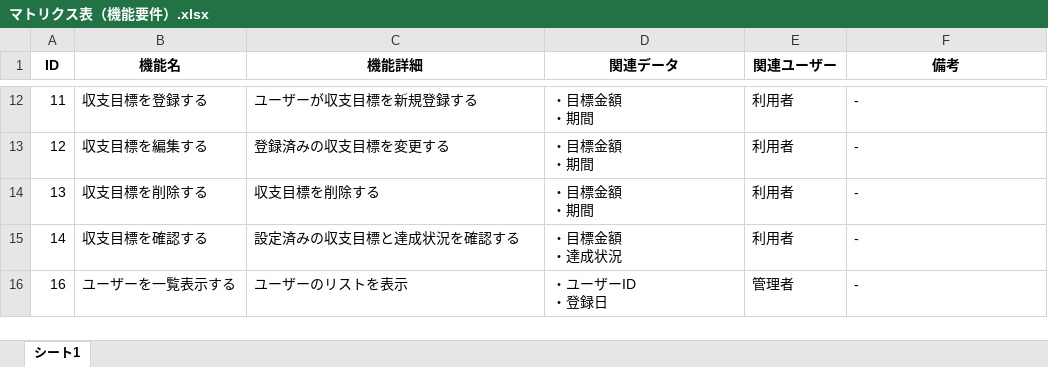
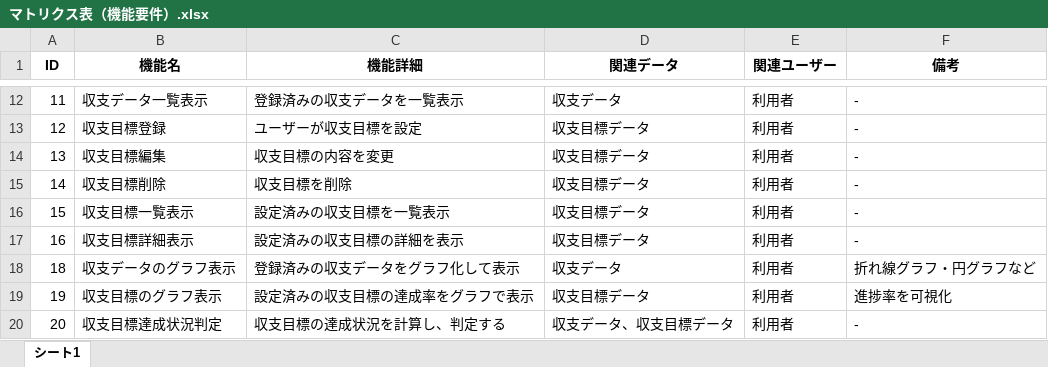
Before and after one commit to mariko-noda/mariko-noda-educure-app, an Excel workbook: 6-1/マトリクス表（機能要件）.xlsx, sheet シート1, drawn as a sheet; only a part is shown, gaps mark what is left out; values as stored, in another font and other column widths than the file's, no borders; charts and pictures and table styles not drawn; addresses are those after the commit; ↵ is a line break in a cell; the diff covers the shown part only; the diff names each change by its address in the sheet, - before the commit and + after, or states it on an @@ line.

```diff
--- a/6-1/マトリクス表（機能要件）.xlsx (sheet シート1)
+++ b/6-1/マトリクス表（機能要件）.xlsx (sheet シート1)
-B12 (機能名): 収支目標を登録する
+B12 (機能名): 収支データ一覧表示
-C12 (機能詳細): ユーザーが収支目標を新規登録する
+C12 (機能詳細): 登録済みの収支データを一覧表示
-D12 (関連データ): ・目標金額 ↵ ・期間
+D12 (関連データ): 収支データ
-B13 (機能名): 収支目標を編集する
+B13 (機能名): 収支目標登録
-C13 (機能詳細): 登録済みの収支目標を変更する
+C13 (機能詳細): ユーザーが収支目標を設定
-D13:D14 (関連データ): ・目標金額 ↵ ・期間
+D13:D14 (関連データ): 収支目標データ
-B14 (機能名): 収支目標を削除する
+B14 (機能名): 収支目標編集
-C14 (機能詳細): 収支目標を削除する
+C14 (機能詳細): 収支目標の内容を変更
-B15 (機能名): 収支目標を確認する
+B15 (機能名): 収支目標削除
-C15 (機能詳細): 設定済みの収支目標と達成状況を確認する
+C15 (機能詳細): 収支目標を削除
-D15 (関連データ): ・目標金額 ↵ ・達成状況
+D15 (関連データ): 収支目標データ
+row 16: 15 | 収支目標一覧表示 | 設定済みの収支目標を一覧表示 | 収支目標データ | 利用者 | -
-B17 (機能名): ユーザーを一覧表示する
+B17 (機能名): 収支目標詳細表示
-C17 (機能詳細): ユーザーのリストを表示
+C17 (機能詳細): 設定済みの収支目標の詳細を表示
-D17 (関連データ): ・ユーザーID ↵ ・登録日
+D17 (関連データ): 収支目標データ
-E17 (関連ユーザー): 管理者
+E17 (関連ユーザー): 利用者
+row 18: 18 | 収支データのグラフ表示 | 登録済みの収支データをグラフ化して表示 | 収支データ | 利用者 | 折れ線グラフ・円グラフなど
+row 19: 19 | 収支目標のグラフ表示 | 設定済みの収支目標の達成率をグラフで表示 | 収支目標データ | 利用者 | 進捗率を可視化
+row 20: 20 | 収支目標達成状況判定 | 収支目標の達成状況を計算し、判定する | 収支データ、収支目標データ | 利用者 | -
```
Also changed, not shown: 36 edited cells elsewhere in this sheet, 6-1/マトリクス表（画面要件）.xlsx, 1 other file.
